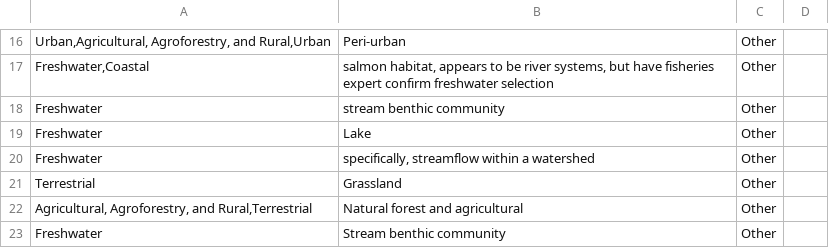
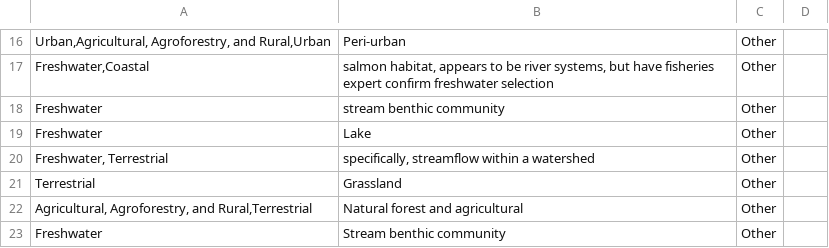
Before and after one commit to caitlintwhite/kremeny_analyses, a CSV file: round2_metareview/data/reviewer_revisions/ecosystem_classification_notereassignments.csv, drawn as a sheet; only a part is shown, gaps mark what is left out.

Commit message:
add terrestrial bc in this case looked at erosion rates too and had terrestrial originally

```diff
--- a/round2_metareview/data/reviewer_revisions/ecosystem_classification_notereassignments.csv
+++ b/round2_metareview/data/reviewer_revisions/ecosystem_classification_notereassignments.csv
@@ -19,3 +19,3 @@ Freshwater,stream benthic community,Other,
 Freshwater,Lake,Other,
-Freshwater,"specifically, streamflow within a watershed",Other,
+"Freshwater, Terrestrial","specifically, streamflow within a watershed",Other,
 Terrestrial,Grassland,Other,
```
